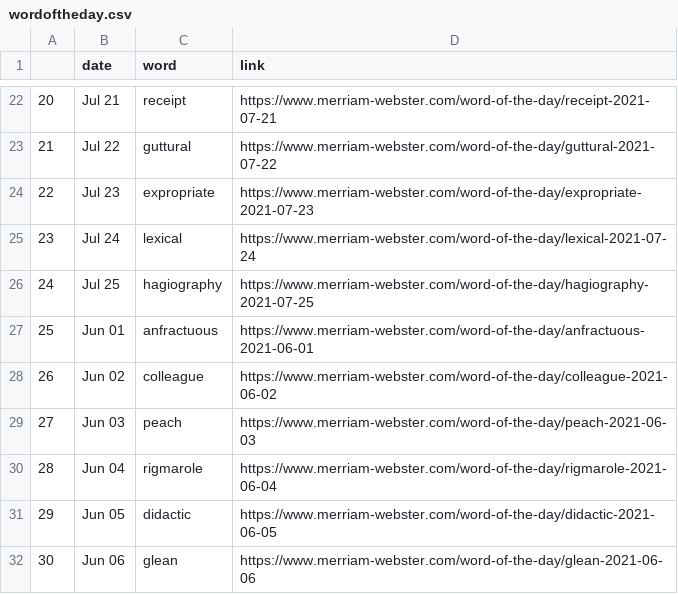
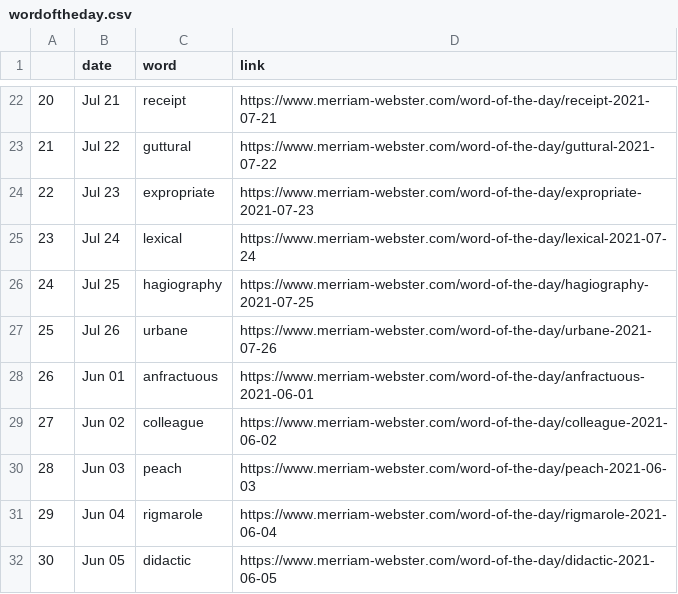
Before and after one commit to nisha5hetty/07-homework, a CSV file: wordoftheday.csv, drawn as a sheet; only a part is shown, gaps mark what is left out; the shorter side is filled out with more unchanged rows; addresses are those after the commit; the diff names each change by its address in the sheet, - before the commit and + after, or states it on an @@ line.

```diff
--- a/wordoftheday.csv
+++ b/wordoftheday.csv
+row 27: 25 | Jul 26 | urbane | https://www.merriam-webster.com/word-of-the-day/urbane-2021-07-26
@@ column A renumbered from row 28 down @@
```
